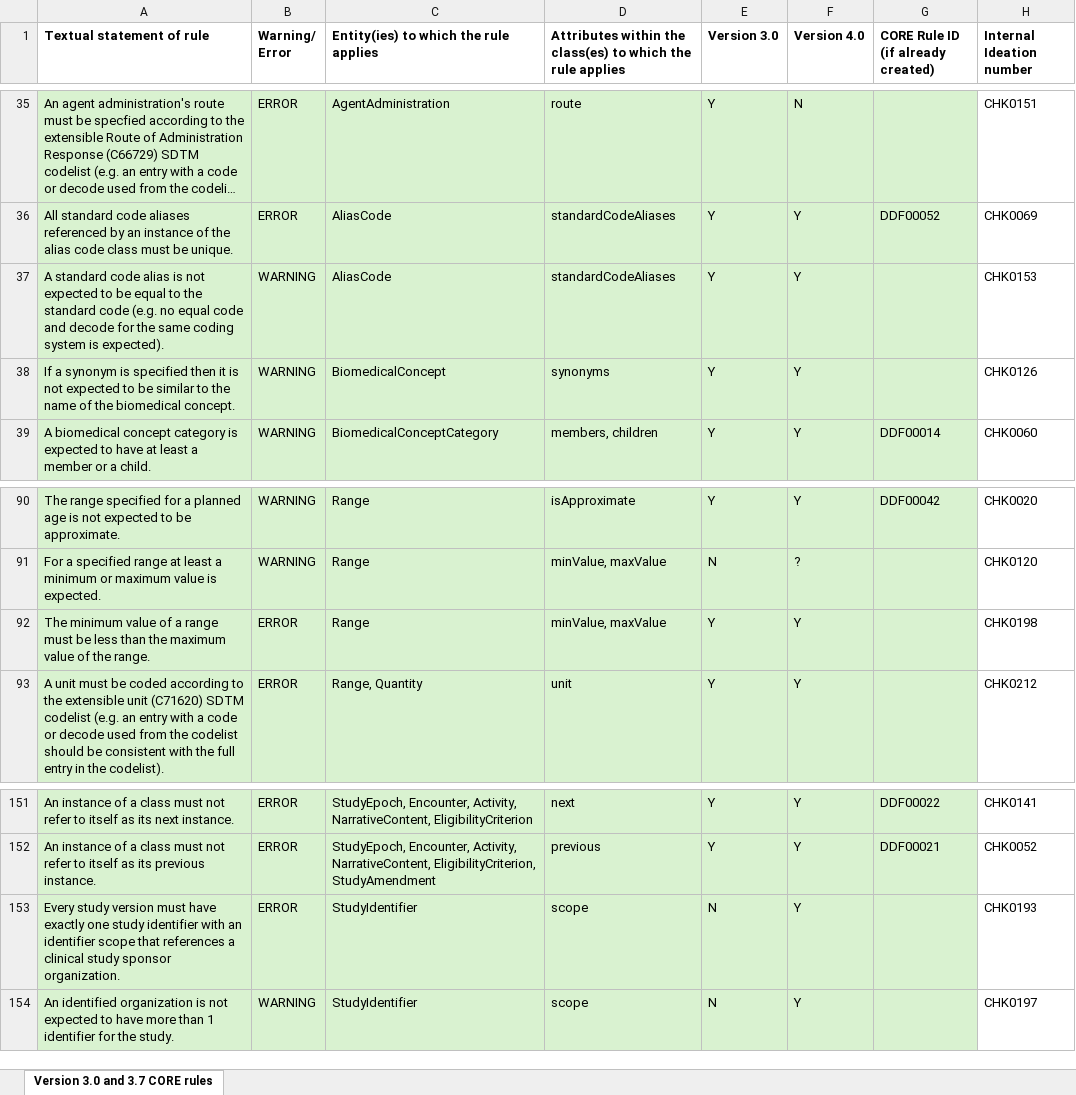
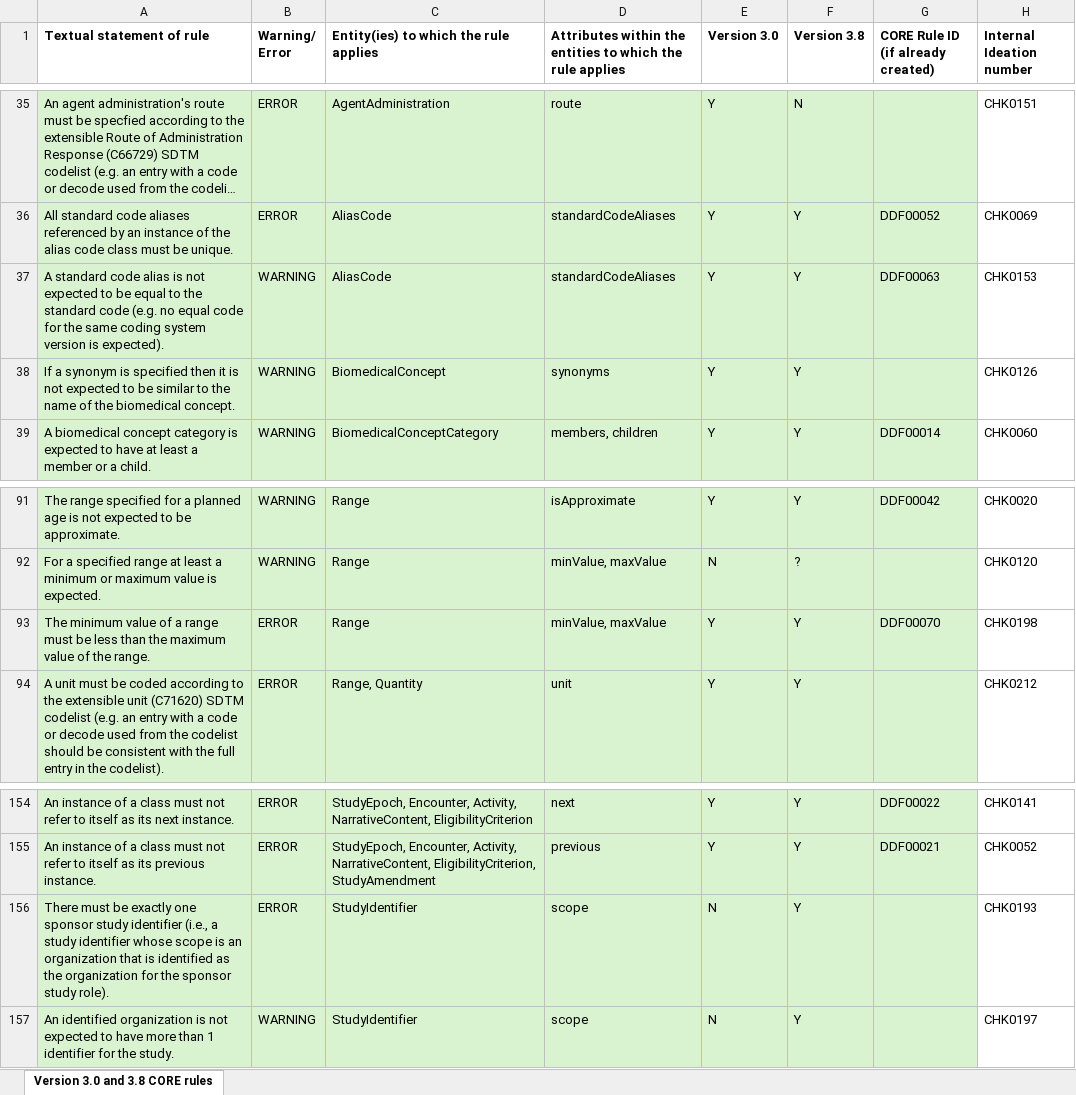
Before and after one commit to cdisc-org/DDF-RA, an Excel workbook: Deliverables/RULES/USDM_CORE_Rules.xlsx, sheet Version 3.0 and 3.8 CORE rules, drawn as a sheet; only a part is shown, gaps mark what is left out; long unchanged cells end in …; values as stored, in another font and other column widths than the file's, no borders; addresses are those after the commit; the diff covers the shown part only; the diff names each change by its address in the sheet, - before the commit and + after, or states it on an @@ line.

```diff
--- a/Deliverables/RULES/USDM_CORE_Rules.xlsx (sheet Version 3.0 and 3.8 CORE rules)
+++ b/Deliverables/RULES/USDM_CORE_Rules.xlsx (sheet Version 3.0 and 3.8 CORE rules)
-sheet tab: Version 3.0 and 3.7 CORE rules
+sheet tab: Version 3.0 and 3.8 CORE rules
-D1: …within the class(es) to which…
+D1: …within the entities to which…
-F1: Version 4.0
+F1: Version 3.8
-A37 (Textual statement of rule): …equal code and decode for the same coding system is expected).
+A37 (Textual statement of rule): …equal code for the same coding system version is expected).
-G37: (empty)
+G37: DDF00063
-G93: (empty)
+G93: DDF00070
-A156 (Textual statement of rule): Every study version must have exactly one study identifier with an identifier scope that references a clinical study sponsor organization.
+A156 (Textual statement of rule): There must be exactly one sponsor study identifier (i.e., a study identifier whose scope is an organization that is identified as the organization for the sponsor study role).
```
Also changed, not shown: 7 added rows, 2 removed rows and 11 edited cells elsewhere in this sheet, Deliverables/RULES/USDM_CORE_Rules_Changes.xlsx.
